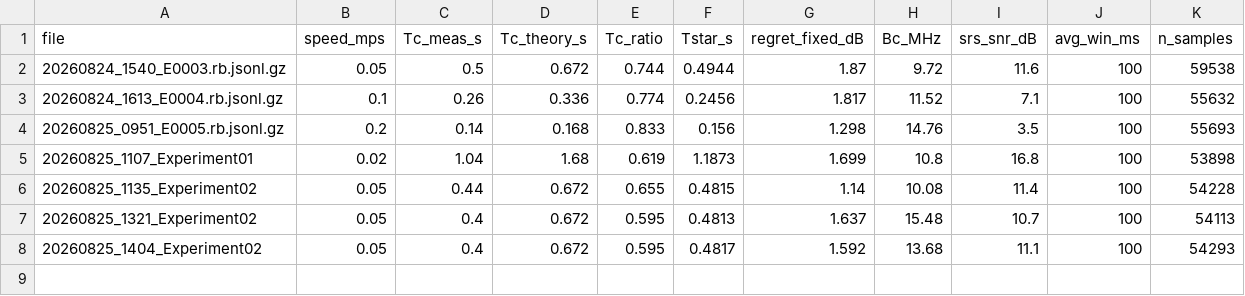
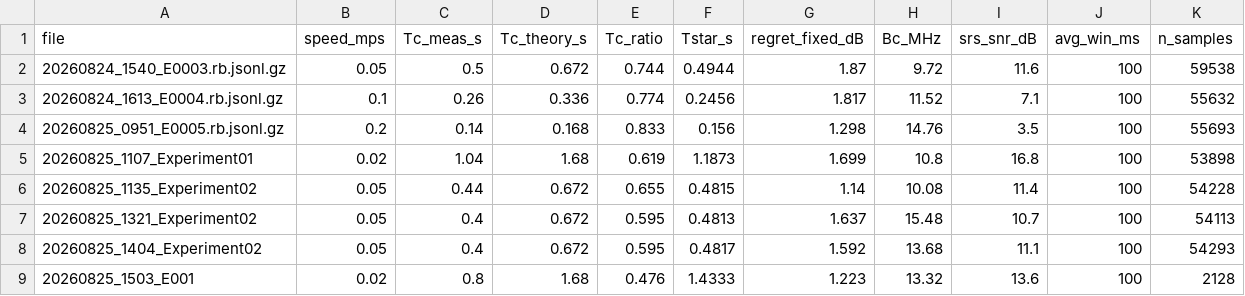
Before and after one commit to Ujjwal-Nano/OCUDU, a CSV file: datasets/mobility_sweep.csv, drawn as a sheet; the diff names each change by its address in the sheet, - before the commit and + after, or states it on an @@ line.

```diff
--- a/datasets/mobility_sweep.csv
+++ b/datasets/mobility_sweep.csv
+row 9: 20260825_1503_E001 | 0.02 | 0.8 | 1.68 | 0.476 | 1.4333 | 1.223 | 13.32 | 13.6 | 100 | 2128
```
Also changed, not shown: datasets/campaign.csv, 14 other files.
